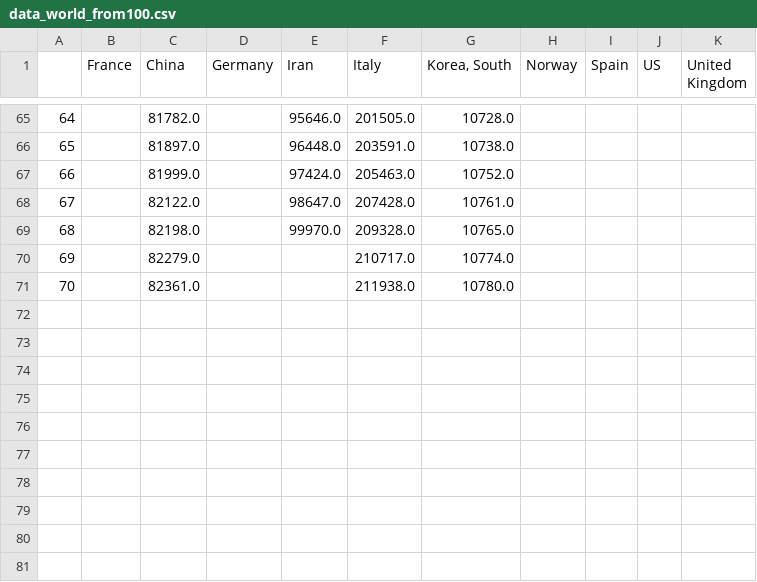
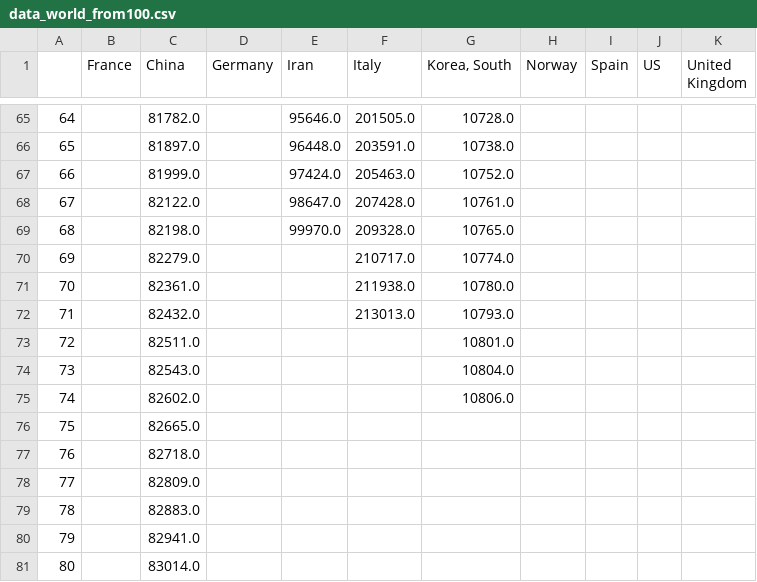
Before and after one commit to akakicreations/covid19-project, a CSV file: data_world_from100.csv, drawn as a sheet; only a part is shown, gaps mark what is left out.

```diff
--- a/data_world_from100.csv
+++ b/data_world_from100.csv
@@ -71 +71,11 @@
 70;;82361.0;;;211938.0;10780.0;;;;
+71;;82432.0;;;213013.0;10793.0;;;;
+72;;82511.0;;;;10801.0;;;;
+73;;82543.0;;;;10804.0;;;;
+74;;82602.0;;;;10806.0;;;;
+75;;82665.0;;;;;;;;
+76;;82718.0;;;;;;;;
+77;;82809.0;;;;;;;;
+78;;82883.0;;;;;;;;
+79;;82941.0;;;;;;;;
+80;;83014.0;;;;;;;;
```
Also changed, not shown: data_ccaa_confirmed_recovered_deaths.csv, data_ccaa_evolution_confirmed.csv, 9 other files.
